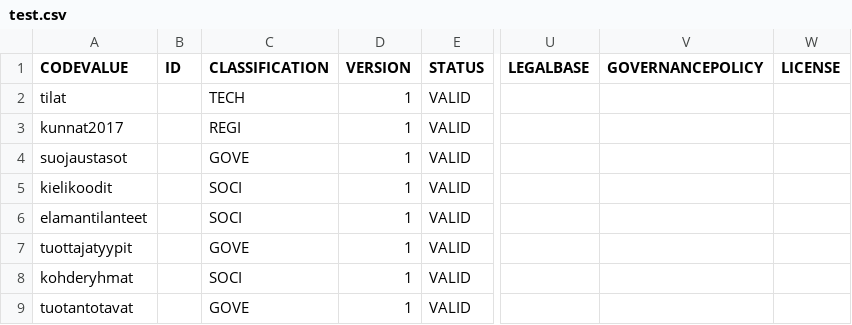
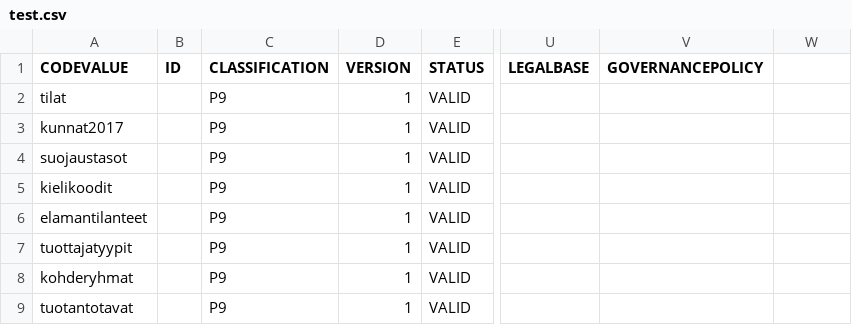
Before and after one commit to VRK-YTI/yti-codelist-content-intake-service, a CSV file: src/main/resources/codeschemes/test.csv, drawn as a sheet; only a part is shown, gaps mark what is left out; the diff names each change by its address in the sheet, - before the commit and + after, or states it on an @@ line.

Commit message:
YTI-586: Making CLASSIFICATION obligatory in CodeScheme imports.

```diff
--- a/src/main/resources/codeschemes/test.csv
+++ b/src/main/resources/codeschemes/test.csv
-W1: LICENSE
+W1: (empty)
-C2 (CLASSIFICATION): TECH
+C2 (CLASSIFICATION): P9
-C3 (CLASSIFICATION): REGI
+C3 (CLASSIFICATION): P9
-C4 (CLASSIFICATION): GOVE
+C4 (CLASSIFICATION): P9
-C5:C6 (CLASSIFICATION): SOCI
+C5:C6 (CLASSIFICATION): P9
-C7 (CLASSIFICATION): GOVE
+C7 (CLASSIFICATION): P9
-C8 (CLASSIFICATION): SOCI
+C8 (CLASSIFICATION): P9
-C9 (CLASSIFICATION): GOVE
+C9 (CLASSIFICATION): P9
```
Also changed, not shown: src/main/resources/codeschemes/eu.csv, src/main/resources/codeschemes/jhs.csv, 12 other files.
